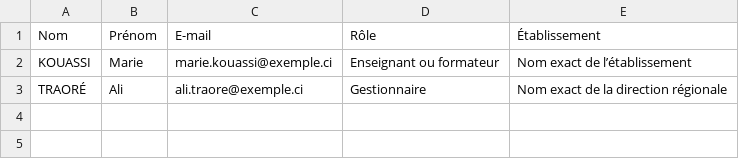
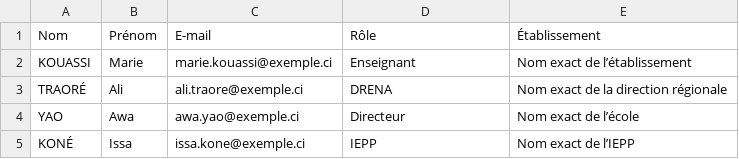
Before and after one commit to Gohh/lenseignement, a CSV file: apps/web/public/modele-comptes.csv, drawn as a sheet.

```diff
--- a/apps/web/public/modele-comptes.csv
+++ b/apps/web/public/modele-comptes.csv
@@ -1,3 +1,5 @@
 Nom;Prénom;E-mail;Rôle;Établissement
-KOUASSI;Marie;marie.kouassi@exemple.ci;Enseignant ou formateur;Nom exact de l’établissement
-TRAORÉ;Ali;ali.traore@exemple.ci;Gestionnaire;Nom exact de la direction régionale
+KOUASSI;Marie;marie.kouassi@exemple.ci;Enseignant;Nom exact de l’établissement
+TRAORÉ;Ali;ali.traore@exemple.ci;DRENA;Nom exact de la direction régionale
+YAO;Awa;awa.yao@exemple.ci;Directeur;Nom exact de l’école
+KONÉ;Issa;issa.kone@exemple.ci;IEPP;Nom exact de l’IEPP
```
Also changed, not shown: 15 other files.
